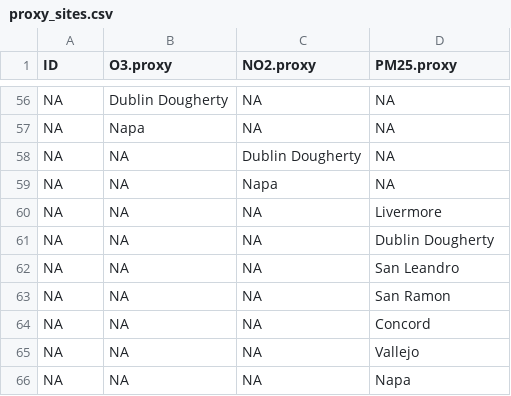
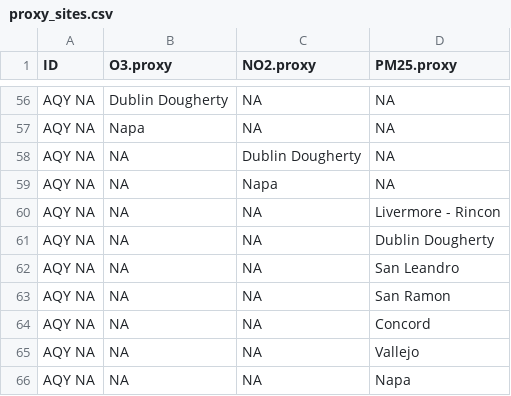
Before and after one commit to PSEHE/RAMN_Calibration, a CSV file: proxy_sites.csv, drawn as a sheet; only a part is shown, gaps mark what is left out; the diff covers the shown part only.

```diff
--- a/proxy_sites.csv
+++ b/proxy_sites.csv
@@ -56,11 +56,11 @@
-NA,"Dublin Dougherty",NA,NA
-NA,"Napa",NA,NA
-NA,NA,"Dublin Dougherty",NA
-NA,NA,"Napa",NA
-NA,NA,NA,"Livermore"
-NA,NA,NA,"Dublin Dougherty"
-NA,NA,NA,"San Leandro"
-NA,NA,NA,"San Ramon"
-NA,NA,NA,"Concord"
-NA,NA,NA,"Vallejo"
-NA,NA,NA,"Napa"
+"AQY NA","Dublin Dougherty",NA,NA
+"AQY NA","Napa",NA,NA
+"AQY NA",NA,"Dublin Dougherty",NA
+"AQY NA",NA,"Napa",NA
+"AQY NA",NA,NA,"Livermore - Rincon"
+"AQY NA",NA,NA,"Dublin Dougherty"
+"AQY NA",NA,NA,"San Leandro"
+"AQY NA",NA,NA,"San Ramon"
+"AQY NA",NA,NA,"Concord"
+"AQY NA",NA,NA,"Vallejo"
+"AQY NA",NA,NA,"Napa"
```
Also changed, not shown: 58 edited cells elsewhere in this file, results/NO2_calvals_2019-01-01_000000.csv, 20 other files.
